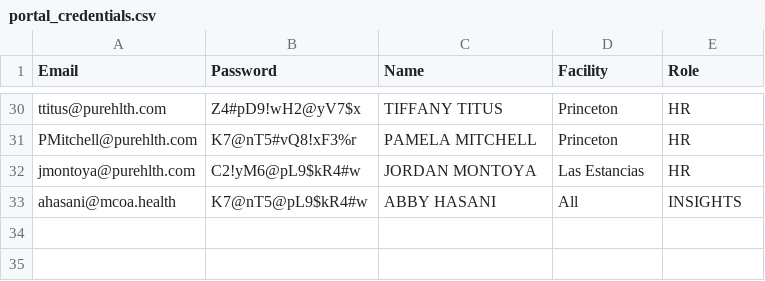
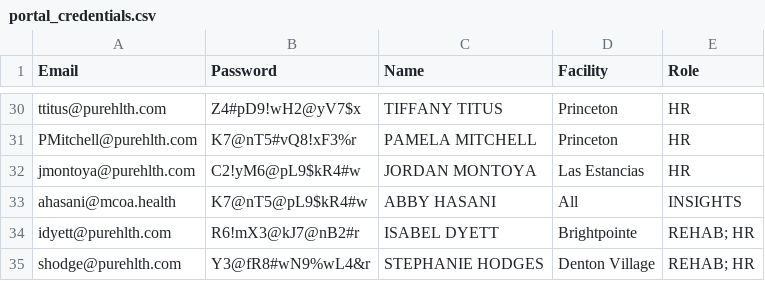
Before and after one commit to MCOAJoyceMartin/yourpureai-portal, a CSV file: portal_credentials.csv, drawn as a sheet; only a part is shown, gaps mark what is left out; the diff names each change by its address in the sheet, - before the commit and + after, or states it on an @@ line.

Commit message:
Add files via upload

```diff
--- a/portal_credentials.csv
+++ b/portal_credentials.csv
+row 34: idyett@purehlth.com | R6!mX3@kJ7@nB2#r | ISABEL DYETT | Brightpointe | REHAB; HR
+row 35: shodge@purehlth.com | Y3@fR8#wN9%wL4&r | STEPHANIE HODGES | Denton Village | REHAB; HR
```
